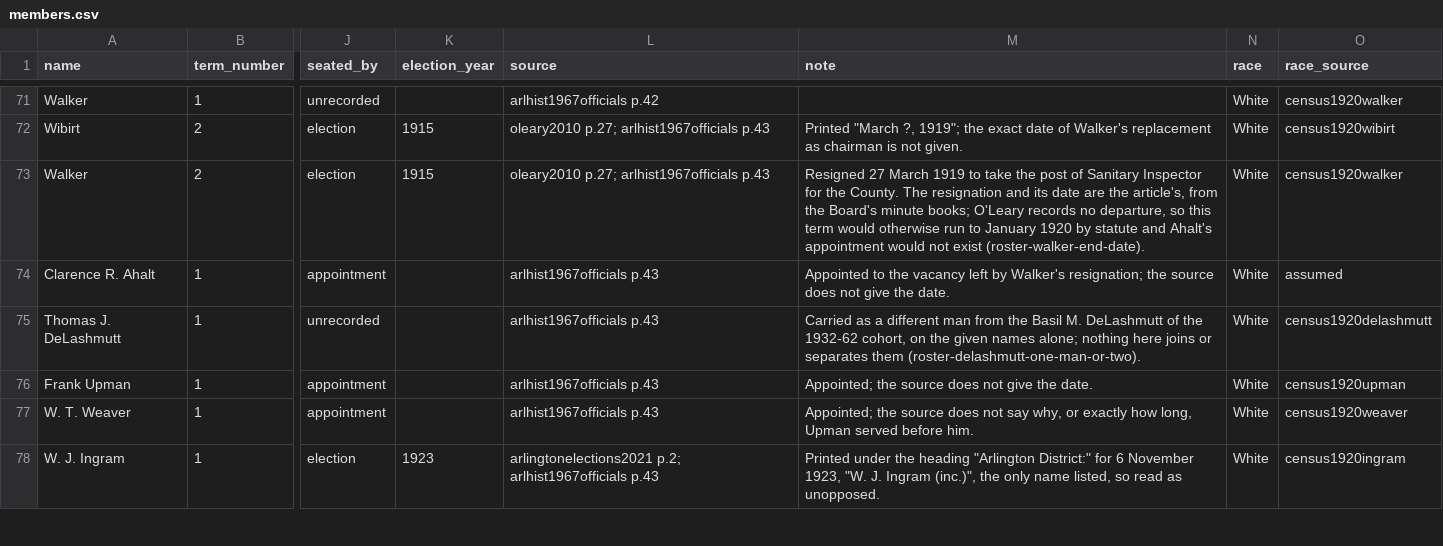
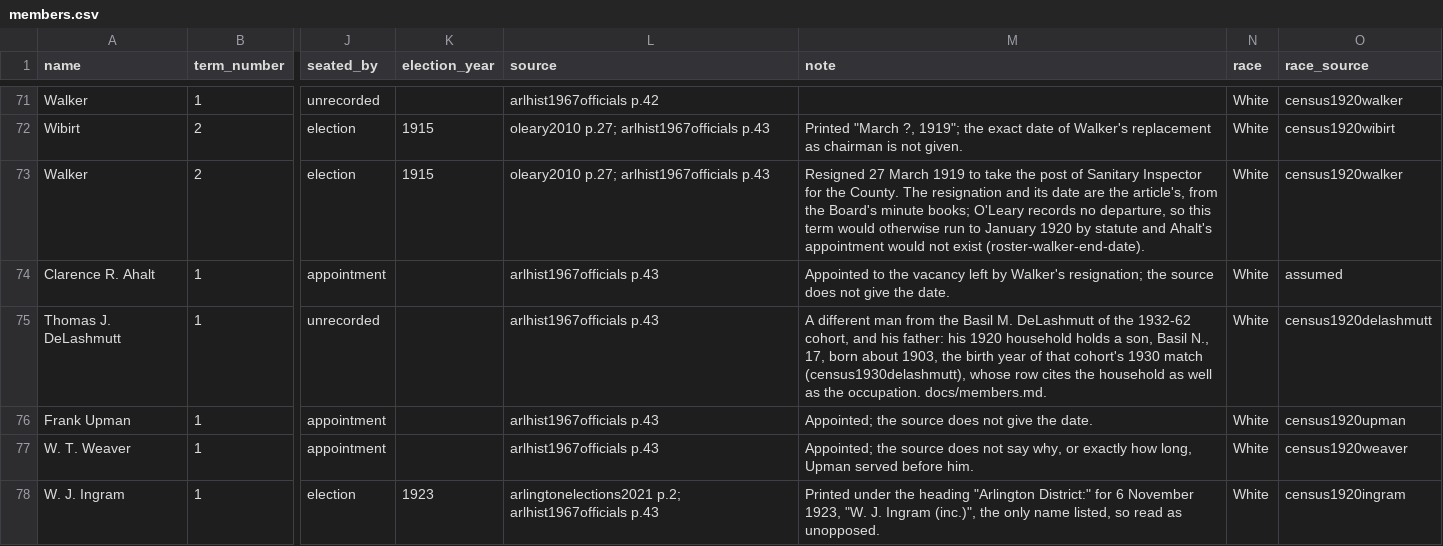
Before and after one commit to slhudson/arlington-bsap, a CSV file: data/clean/members.csv, drawn as a sheet; only a part is shown, gaps mark what is left out; the diff names each change by its address in the sheet, - before the commit and + after, or states it on an @@ line.

```diff
--- a/data/clean/members.csv
+++ b/data/clean/members.csv
-M75 (note): Carried as a different man from the Basil M. DeLashmutt of the 1932-62 cohort, on the given names alone; nothing here joins or separates them (roster-delashmutt-one-man-or-two).
+M75 (note): A different man from the Basil M. DeLashmutt of the 1932-62 cohort, and his father: his 1920 household holds a son, Basil N., 17, born about 1903, the birth year of that cohort's 1930 match (census1930delashmutt), whose row cites the household as well as the occupation. docs/members.md.
```
Also changed, not shown: docs/questions.csv, 2 other files.
